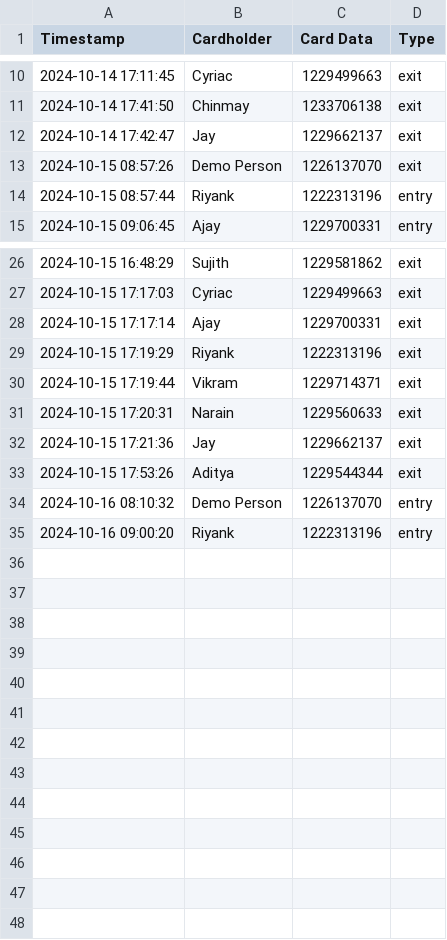
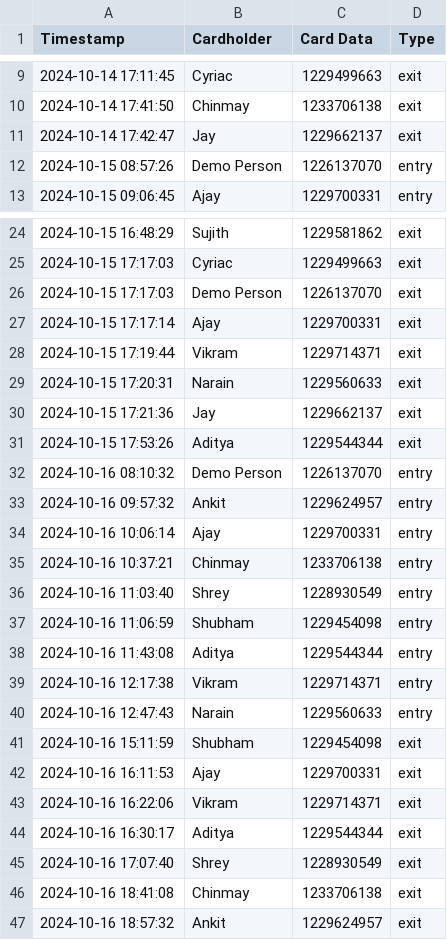
Before and after one commit to tellsiddh/WorkSwipe, a CSV file: attendance_log.csv, drawn as a sheet; only a part is shown, gaps mark what is left out; the diff covers the shown part only.

```diff
--- a/attendance_log.csv
+++ b/attendance_log.csv
@@ -12,4 +11,3 @@ Timestamp,Cardholder,Card Data,Type
 2024-10-14 17:42:47,Jay,1229662137,exit
-2024-10-15 08:57:26,Demo Person,1226137070,exit
-2024-10-15 08:57:44,Riyank,1222313196,entry
+2024-10-15 08:57:26,Demo Person,1226137070,entry
 2024-10-15 09:06:45,Ajay,1229700331,entry
@@ -27,4 +25,4 @@ Timestamp,Cardholder,Card Data,Type
 2024-10-15 17:17:03,Cyriac,1229499663,exit
+2024-10-15 17:17:03,Demo Person,1226137070,exit
 2024-10-15 17:17:14,Ajay,1229700331,exit
-2024-10-15 17:19:29,Riyank,1222313196,exit
 2024-10-15 17:19:44,Vikram,1229714371,exit
@@ -34,2 +32,16 @@ Timestamp,Cardholder,Card Data,Type
 2024-10-16 08:10:32,Demo Person,1226137070,entry
-2024-10-16 09:00:20,Riyank,1222313196,entry
+2024-10-16 09:57:32,Ankit,1229624957,entry
+2024-10-16 10:06:14,Ajay,1229700331,entry
+2024-10-16 10:37:21,Chinmay,1233706138,entry
+2024-10-16 11:03:40,Shrey,1228930549,entry
+2024-10-16 11:06:59,Shubham,1229454098,entry
+2024-10-16 11:43:08,Aditya,1229544344,entry
+2024-10-16 12:17:38,Vikram,1229714371,entry
+2024-10-16 12:47:43,Narain,1229560633,entry
+2024-10-16 15:11:59,Shubham,1229454098,exit
+2024-10-16 16:11:53,Ajay,1229700331,exit
+2024-10-16 16:22:06,Vikram,1229714371,exit
+2024-10-16 16:30:17,Aditya,1229544344,exit
+2024-10-16 17:07:40,Shrey,1228930549,exit
+2024-10-16 18:41:08,Chinmay,1233706138,exit
+2024-10-16 18:57:32,Ankit,1229624957,exit
```
Also changed, not shown: 1 removed row elsewhere in this file, 5 other files.
